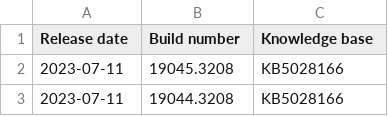
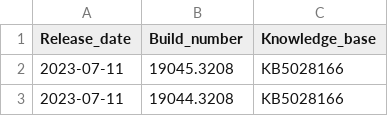
Before and after one commit to loganberriescartload/Top_1M, a CSV file: win10builds2.csv, drawn as a sheet; only a part is shown.

Commit message:
Update win10builds2.csv

```diff
--- a/win10builds2.csv
+++ b/win10builds2.csv
@@ -1,2 +1,2 @@
-Release date,Build number,Knowledge base
+Release_date,Build_number,Knowledge_base
 2023-07-11,19045.3208,KB5028166
```
